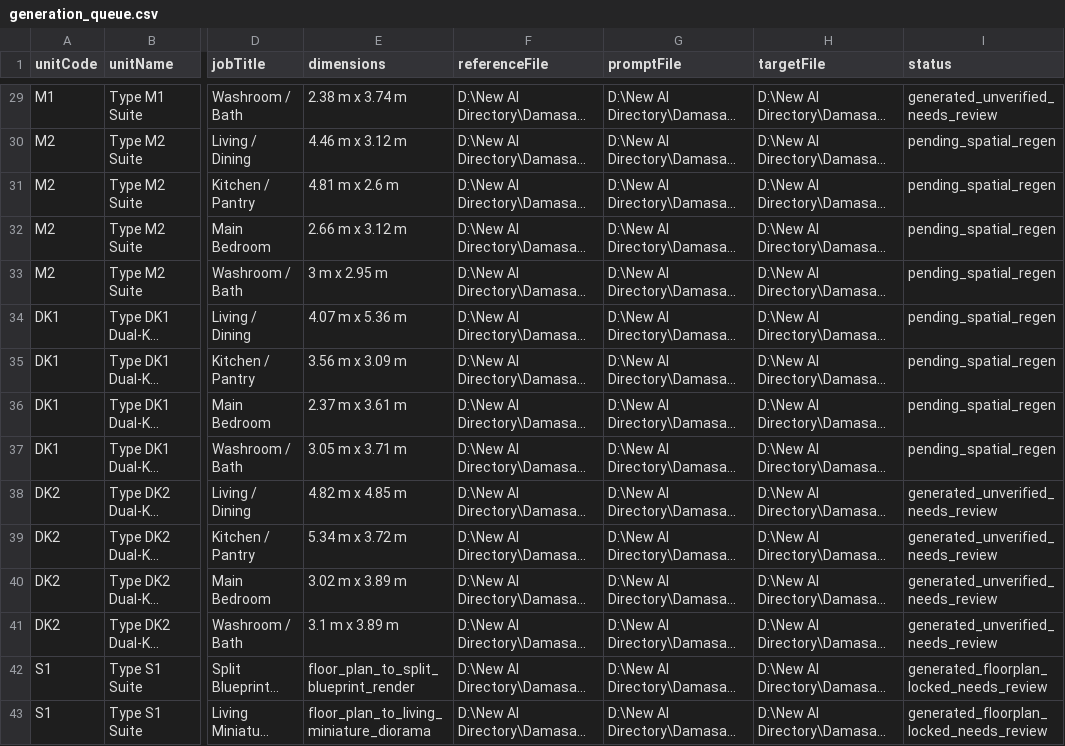
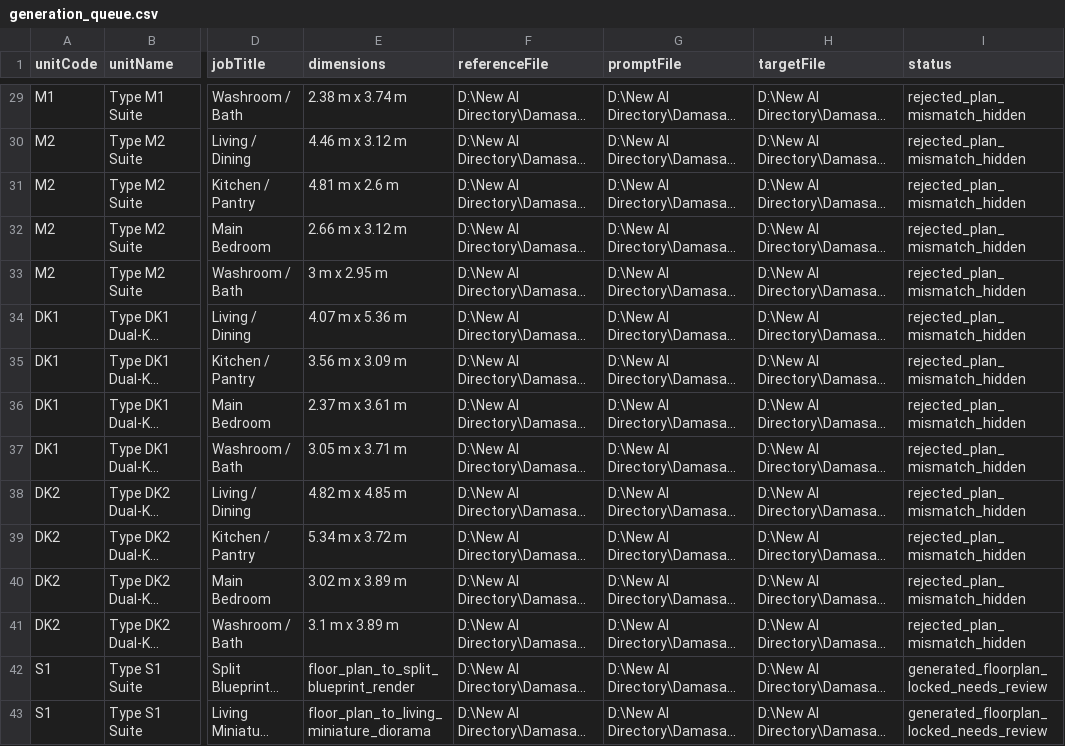
Before and after one commit to Leonkharris/nextframe-site, a CSV file: royal-suites-set2/generation_queue.csv, drawn as a sheet; only a part is shown, gaps mark what is left out; long unchanged cells end in …; the diff covers the shown part only; the diff names each change by its address in the sheet, - before the commit and + after, or states it on an @@ line.

```diff
--- a/royal-suites-set2/generation_queue.csv
+++ b/royal-suites-set2/generation_queue.csv
-I29 (status): generated_unverified_needs_review
+I29 (status): rejected_plan_mismatch_hidden
-I30:I37 (status): pending_spatial_regen
+I30:I37 (status): rejected_plan_mismatch_hidden
-I38:I41 (status): generated_unverified_needs_review
+I38:I41 (status): rejected_plan_mismatch_hidden
```
Also changed, not shown: 27 edited cells elsewhere in this file, royal-suites-set2/generation_queue_set2_v2.csv, 1 other file.
